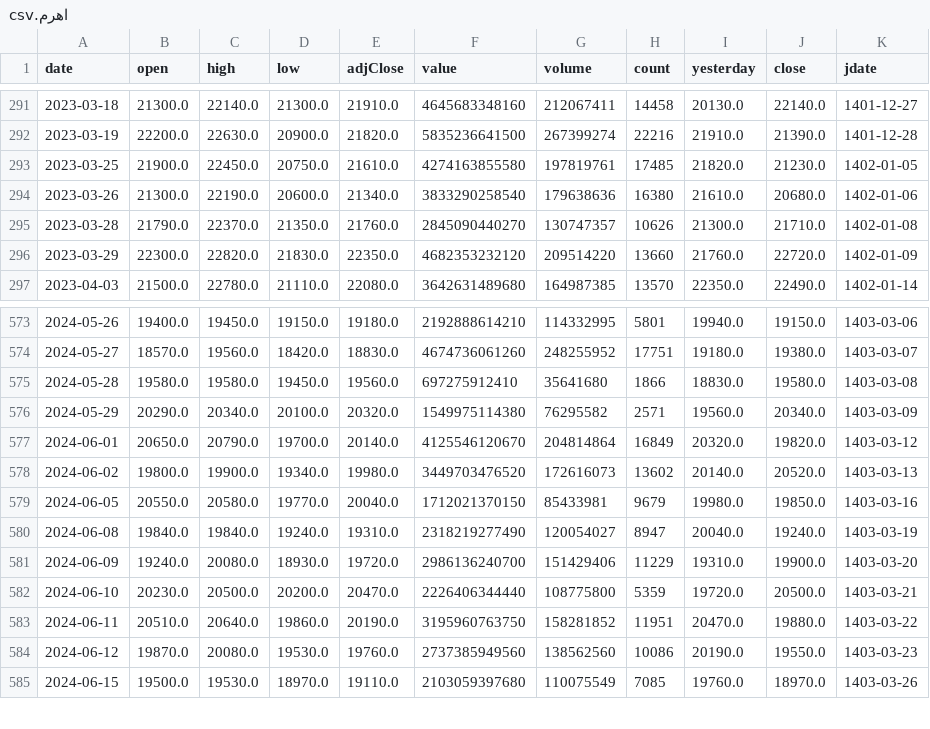
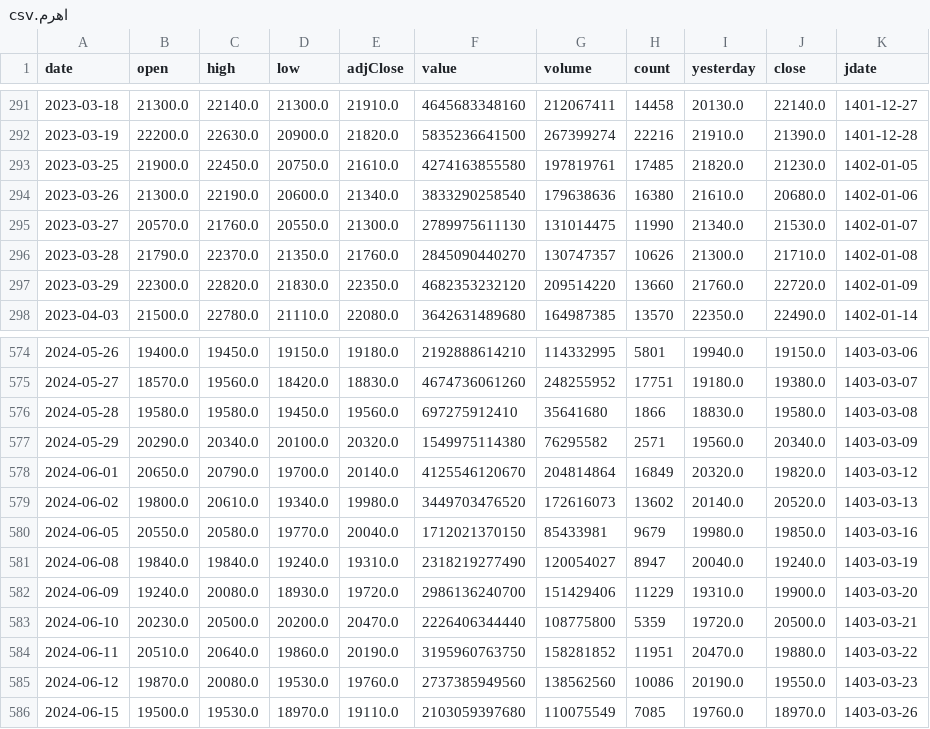
Before and after one commit to mohammadbayati/Iran-Stock-Ai-System, a CSV file: data/history/اهرم.csv, drawn as a sheet; only a part is shown, gaps mark what is left out.

```diff
--- a/data/history/اهرم.csv
+++ b/data/history/اهرم.csv
@@ -294,2 +294,3 @@ date,open,high,low,adjClose,value,volume,count,yesterday,close,jdate
 2023-03-26,21300.0,22190.0,20600.0,21340.0,3833290258540,179638636,16380,21610.0,20680.0,1402-01-06
+2023-03-27,20570.0,21760.0,20550.0,21300.0,2789975611130,131014475,11990,21340.0,21530.0,1402-01-07
 2023-03-28,21790.0,22370.0,21350.0,21760.0,2845090440270,130747357,10626,21300.0,21710.0,1402-01-08
@@ -577,3 +578,3 @@ date,open,high,low,adjClose,value,volume,count,yesterday,close,jdate
 2024-06-01,20650.0,20790.0,19700.0,20140.0,4125546120670,204814864,16849,20320.0,19820.0,1403-03-12
-2024-06-02,19800.0,19900.0,19340.0,19980.0,3449703476520,172616073,13602,20140.0,20520.0,1403-03-13
+2024-06-02,19800.0,20610.0,19340.0,19980.0,3449703476520,172616073,13602,20140.0,20520.0,1403-03-13
 2024-06-05,20550.0,20580.0,19770.0,20040.0,1712021370150,85433981,9679,19980.0,19850.0,1403-03-16
```
Also changed, not shown: data/history/خساپا.csv, data/history/خودرو.csv, 14 other files.
